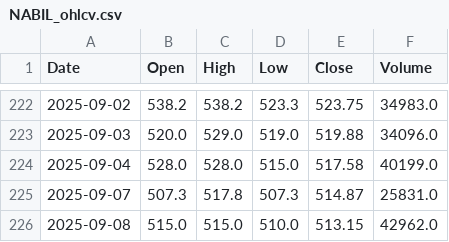
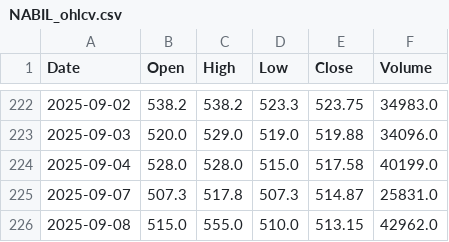
Before and after one commit to Kalzangdorjelama/DeepNepse-Predictor, a CSV file: backend/fetchStockData/NABIL_ohlcv.csv, drawn as a sheet; only a part is shown, gaps mark what is left out.

```diff
--- a/backend/fetchStockData/NABIL_ohlcv.csv
+++ b/backend/fetchStockData/NABIL_ohlcv.csv
@@ -225,2 +225,2 @@ Date,Open,High,Low,Close,Volume
 2025-09-07,507.3,517.8,507.3,514.87,25831.0
-2025-09-08,515.0,515.0,510.0,513.15,42962.0
+2025-09-08,515.0,555.0,510.0,513.15,42962.0
```
Also changed, not shown: backend/fetchStockData/CZBIL_ohlcv.csv, backend/fetchStockData/GBIME_ohlcv.csv, 10 other files.
